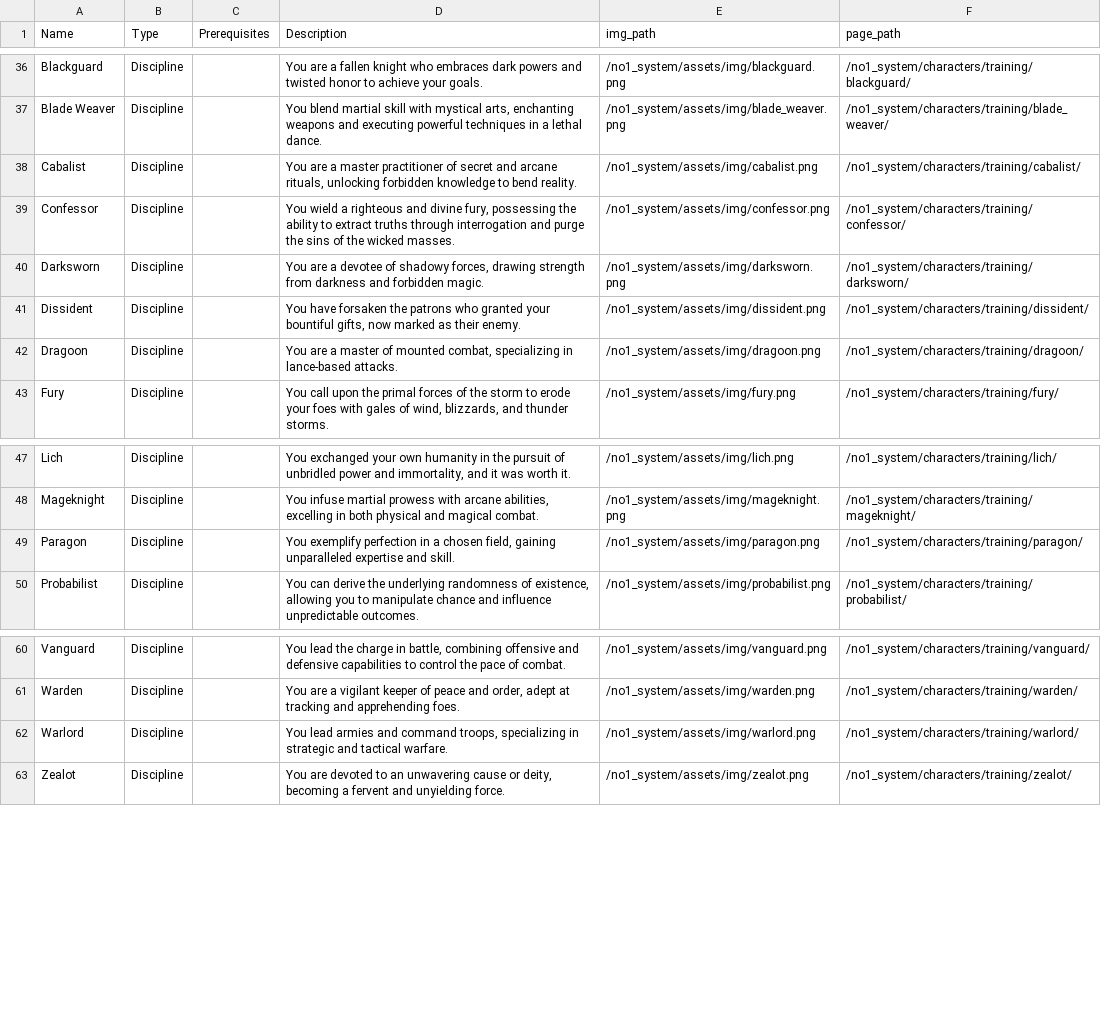
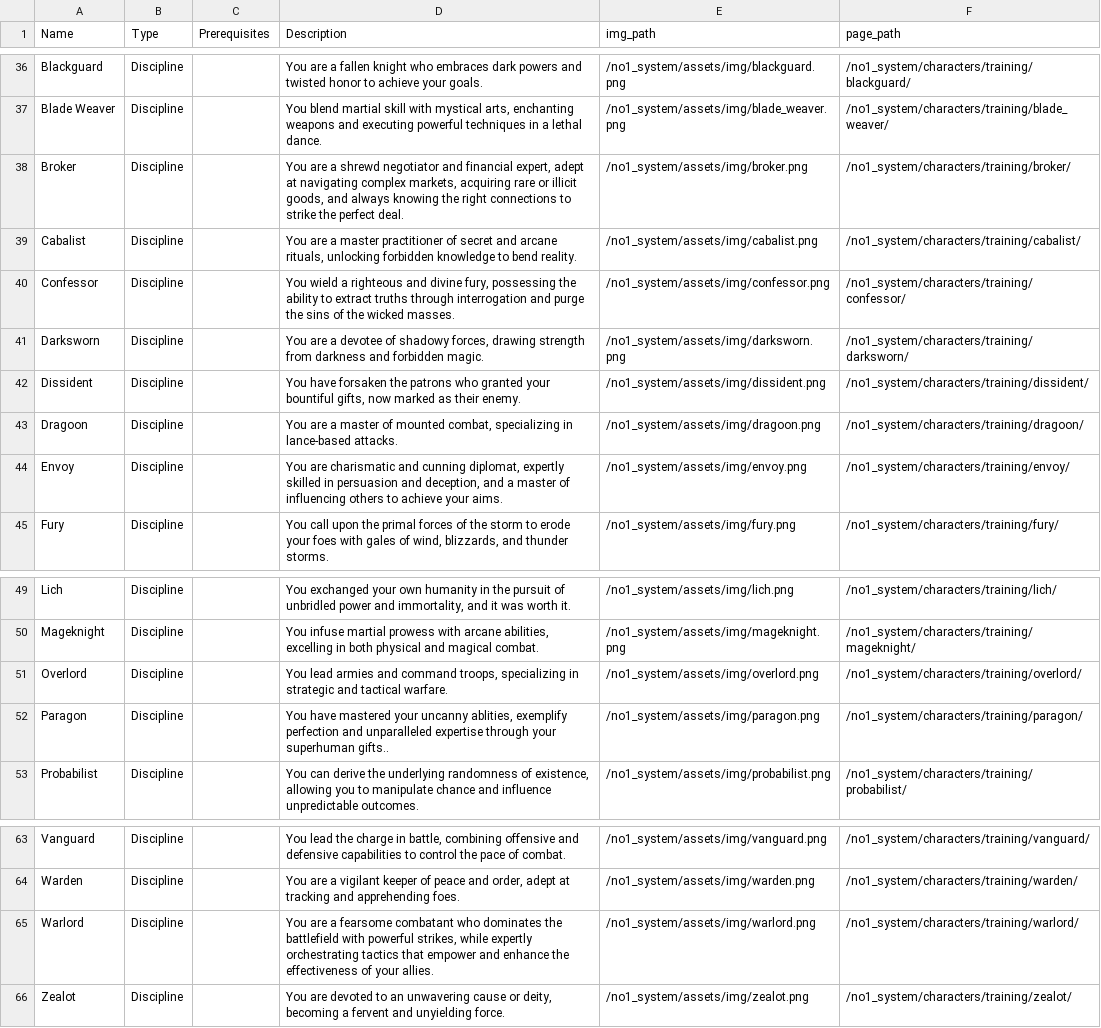
Before and after one commit to donalharrison/no1_system, a CSV file: docs/_data/training.csv, drawn as a sheet; only a part is shown, gaps mark what is left out.

Commit message:
discs-envoy, warlord, overlord, broker, shifter talents, company v01,

```diff
--- a/docs/_data/training.csv
+++ b/docs/_data/training.csv
@@ -37,2 +37,3 @@ Blackguard,Discipline,,You are a fallen knight who embraces dark powers and twis
 Blade Weaver,Discipline,,"You blend martial skill with mystical arts, enchanting weapons and executing powerful techniques in a lethal dance.",/no1_system/assets/img/blade_weaver.png,/no1_system/characters/training/blade_weaver/
+Broker,Discipline,,"You are a shrewd negotiator and financial expert, adept at navigating complex markets, acquiring rare or illicit goods, and always knowing the right connections to strike the perfect deal.",/no1_system/assets/img/broker.png,/no1_system/characters/training/broker/
 Cabalist,Discipline,,"You are a master practitioner of secret and arcane rituals, unlocking forbidden knowledge to bend reality.",/no1_system/assets/img/cabalist.png,/no1_system/characters/training/cabalist/
@@ -42,2 +43,3 @@ Dissident,Discipline,,"You have forsaken the patrons who granted your bountiful
 Dragoon,Discipline,,"You are a master of mounted combat, specializing in lance-based attacks.",/no1_system/assets/img/dragoon.png,/no1_system/characters/training/dragoon/
+Envoy,Discipline,,"You are charismatic and cunning diplomat, expertly skilled in persuasion and deception, and a master of influencing others to achieve your aims.",/no1_system/assets/img/envoy.png,/no1_system/characters/training/envoy/
 Fury,Discipline,,"You call upon the primal forces of the storm to erode your foes with gales of wind, blizzards, and thunder storms.",/no1_system/assets/img/fury.png,/no1_system/characters/training/fury/
@@ -48,3 +50,4 @@ Lich,Discipline,,"You exchanged your own humanity in the pursuit of unbridled po
 Mageknight,Discipline,,"You infuse martial prowess with arcane abilities, excelling in both physical and magical combat.",/no1_system/assets/img/mageknight.png,/no1_system/characters/training/mageknight/
-Paragon,Discipline,,"You exemplify perfection in a chosen field, gaining unparalleled expertise and skill.",/no1_system/assets/img/paragon.png,/no1_system/characters/training/paragon/
+Overlord,Discipline,,"You lead armies and command troops, specializing in strategic and tactical warfare.",/no1_system/assets/img/overlord.png,/no1_system/characters/training/overlord/
+Paragon,Discipline,,"You have mastered your uncanny ablities, exemplify perfection and unparalleled expertise through your superhuman gifts..",/no1_system/assets/img/paragon.png,/no1_system/characters/training/paragon/
 Probabilist,Discipline,,"You can derive the underlying randomness of existence, allowing you to manipulate chance and influence unpredictable outcomes.",/no1_system/assets/img/probabilist.png,/no1_system/characters/training/probabilist/
@@ -61,3 +64,3 @@ Vanguard,Discipline,,"You lead the charge in battle, combining offensive and def
 Warden,Discipline,,"You are a vigilant keeper of peace and order, adept at tracking and apprehending foes.",/no1_system/assets/img/warden.png,/no1_system/characters/training/warden/
-Warlord,Discipline,,"You lead armies and command troops, specializing in strategic and tactical warfare.",/no1_system/assets/img/warlord.png,/no1_system/characters/training/warlord/
+Warlord,Discipline,,"You are a fearsome combatant who dominates the battlefield with powerful strikes, while expertly orchestrating tactics that empower and enhance the effectiveness of your allies.",/no1_system/assets/img/warlord.png,/no1_system/characters/training/warlord/
 Zealot,Discipline,,"You are devoted to an unwavering cause or deity, becoming a fervent and unyielding force.",/no1_system/assets/img/zealot.png,/no1_system/characters/training/zealot/
```
Also changed, not shown: 13 other files.
